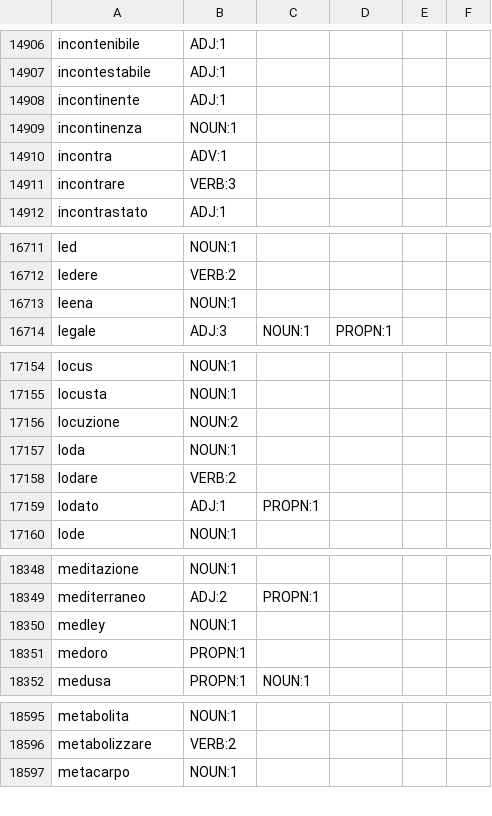
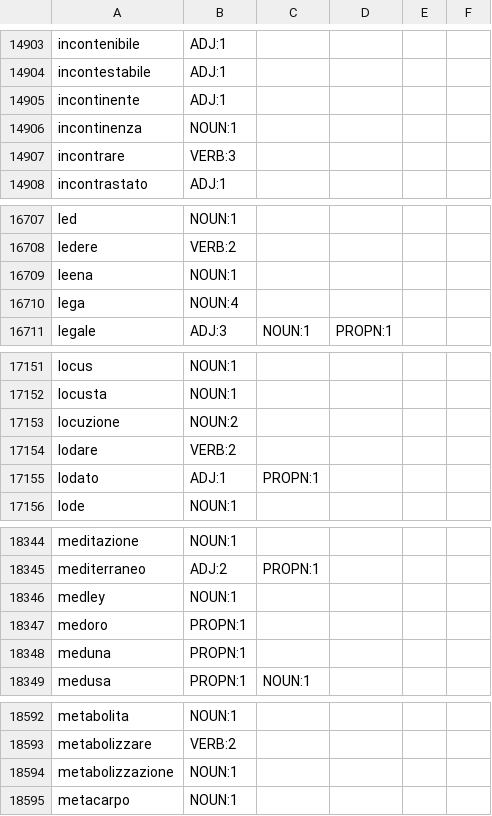
Before and after one commit to NEETROF/cymbra, a TSV file: scripts/lingua-data/tables/it-en/senses.tsv, drawn as a sheet; only a part is shown, gaps mark what is left out; removed rows and columns are numbered as before the commit, all else as after; the diff covers the shown part only; the diff names each change by its address in the sheet, - before the commit and + after, or states it on an @@ line.

```diff
--- a/scripts/lingua-data/tables/it-en/senses.tsv
+++ b/scripts/lingua-data/tables/it-en/senses.tsv
-row 14910: incontra | ADV:1
+row 16710: lega | NOUN:4
-row 17157: loda | NOUN:1
+row 18348: meduna | PROPN:1
+row 18594: metabolizzazione | NOUN:1
```
Also changed, not shown: 4 added rows and 15 removed rows elsewhere in this file, 4 other files.
